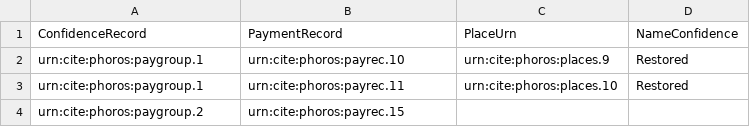
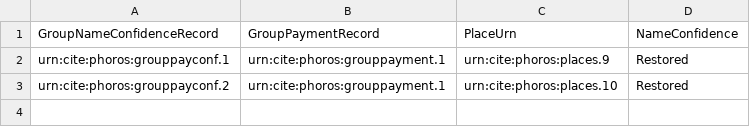
Before and after one commit to phoros/phoros, a CSV file: collections/groupConfidence.csv, drawn as a sheet.

Commit message:
Update groupConfidence.csv

```diff
--- a/collections/groupConfidence.csv
+++ b/collections/groupConfidence.csv
@@ -1,4 +1,3 @@
-ConfidenceRecord,PaymentRecord,PlaceUrn,NameConfidence
-urn:cite:phoros:paygroup.1, urn:cite:phoros:payrec.10, urn:cite:phoros:places.9, Restored
-urn:cite:phoros:paygroup.1, urn:cite:phoros:payrec.11, urn:cite:phoros:places.10, Restored
-urn:cite:phoros:paygroup.2, urn:cite:phoros:payrec.15,,
+GroupNameConfidenceRecord,GroupPaymentRecord,PlaceUrn,NameConfidence
+urn:cite:phoros:grouppayconf.1, urn:cite:phoros:grouppayment.1, urn:cite:phoros:places.9, Restored
+urn:cite:phoros:grouppayconf.2, urn:cite:phoros:grouppayment.1, urn:cite:phoros:places.10, Restored
```
